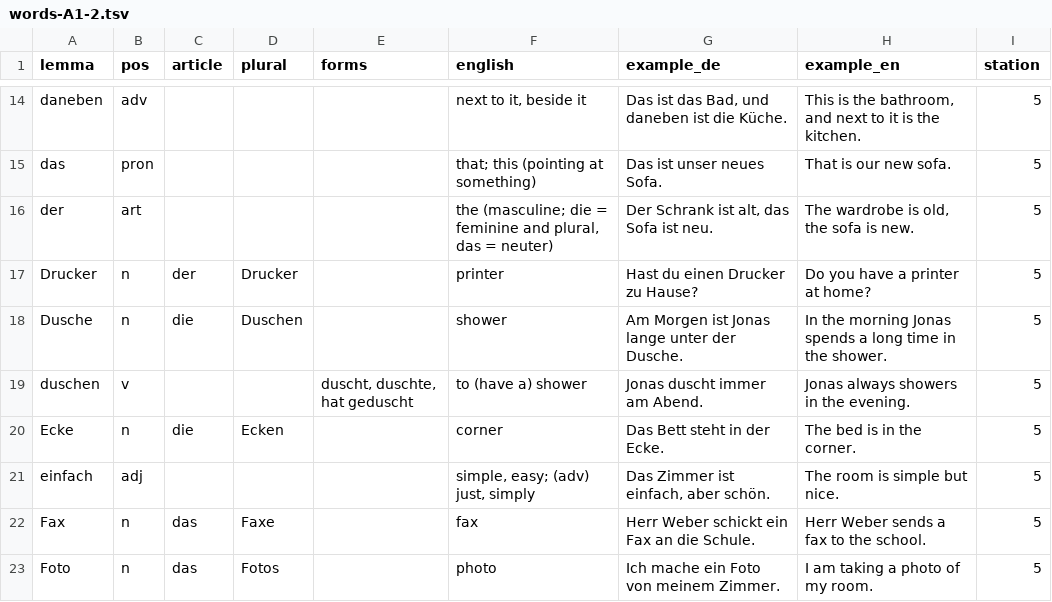
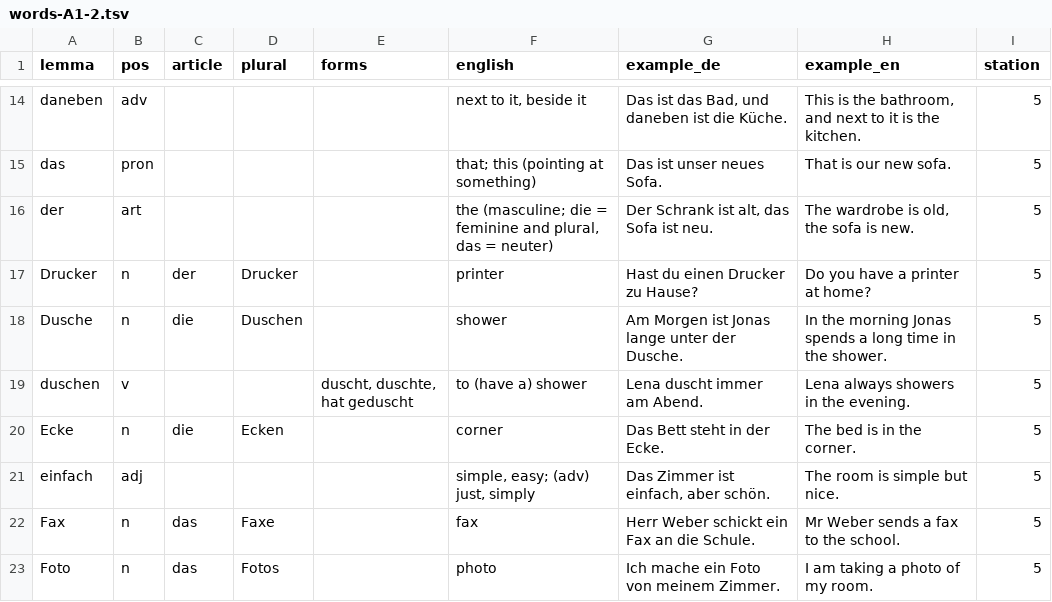
Before and after one commit to Sujan14500/pathtogermany, a TSV file: data/src/words-A1-2.tsv, drawn as a sheet; only a part is shown, gaps mark what is left out; the diff covers the shown part only.

```diff
--- a/data/src/words-A1-2.tsv
+++ b/data/src/words-A1-2.tsv
@@ -18,6 +18,6 @@ Drucker	n	der	Drucker		printer	Hast du einen Drucker zu Hause?	Do you have a pri
 Dusche	n	die	Duschen		shower	Am Morgen ist Jonas lange unter der Dusche.	In the morning Jonas spends a long time in the shower.	5
-duschen	v			duscht, duschte, hat geduscht	to (have a) shower	Jonas duscht immer am Abend.	Jonas always showers in the evening.	5
+duschen	v			duscht, duschte, hat geduscht	to (have a) shower	Lena duscht immer am Abend.	Lena always showers in the evening.	5
 Ecke	n	die	Ecken		corner	Das Bett steht in der Ecke.	The bed is in the corner.	5
 einfach	adj				simple, easy; (adv) just, simply	Das Zimmer ist einfach, aber schön.	The room is simple but nice.	5
-Fax	n	das	Faxe		fax	Herr Weber schickt ein Fax an die Schule.	Herr Weber sends a fax to the school.	5
+Fax	n	das	Faxe		fax	Herr Weber schickt ein Fax an die Schule.	Mr Weber sends a fax to the school.	5
 Foto	n	das	Fotos		photo	Ich mache ein Foto von meinem Zimmer.	I am taking a photo of my room.	5
```
Also changed, not shown: 13 edited cells elsewhere in this file, data/src/words-A1-3.tsv, data/src/words-A2-1.tsv, 7 other files.
